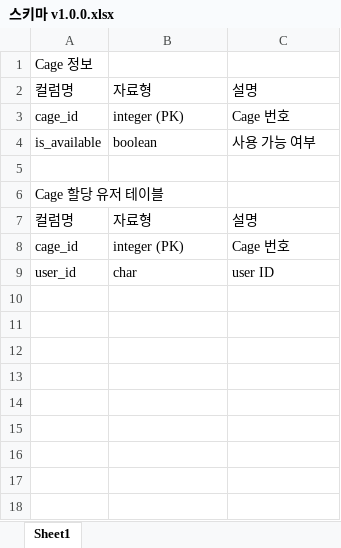
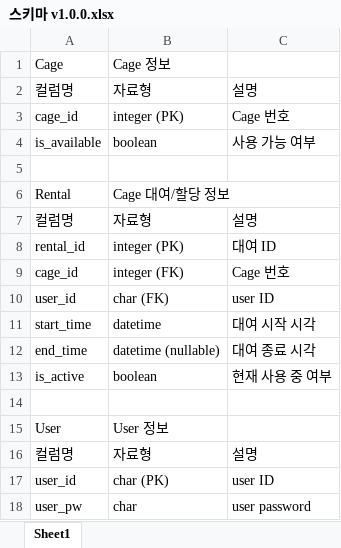
Before and after one commit to ghkdwjdxo99/Smart_Cage, an Excel workbook: SmartCage – 반려동물 임시 보관 IoT 시스템/DB 스키마/스키마 v1.0.0.xlsx, sheet Sheet1, drawn as a sheet; values as stored, in another font and other column widths than the file's, no borders; removed rows and columns are numbered as before the commit, all else as after; the diff names each change by its address in the sheet, - before the commit and + after, or states it on an @@ line.

Commit message:
스키마 내용 추가
2025-05-08 스키마 내용을 추가했습니다.
아직 미완성이어서 추가로 작성해야 합니다.

```diff
--- a/SmartCage – 반려동물 임시 보관 IoT 시스템/DB 스키마/스키마 v1.0.0.xlsx (sheet Sheet1)
+++ b/SmartCage – 반려동물 임시 보관 IoT 시스템/DB 스키마/스키마 v1.0.0.xlsx (sheet Sheet1)
-row 1: Cage 정보
+row 1: Cage | Cage 정보
-row 6: Cage 할당 유저 테이블
+row 6: Rental | Cage 대여/할당 정보
+row 8: rental_id | integer (PK) | 대여 ID
-B9: integer (PK)
+B9: integer (FK)
-B10: char
+B10: char (FK)
+row 11: start_time | datetime | 대여 시작 시각
+row 12: end_time | datetime (nullable) | 대여 종료 시각
+row 13: is_active | boolean | 현재 사용 중 여부
+row 14: (empty)
+row 15: User | User 정보
+row 16: 컬럼명 | 자료형 | 설명
+row 17: user_id | char (PK) | user ID
+row 18: user_pw | char | user password
```
